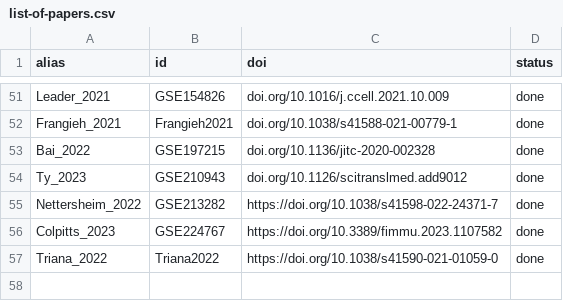
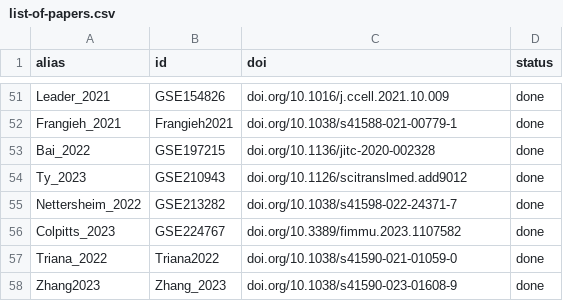
Before and after one commit to bernibra/CITE-wrangling, a CSV file: data/list-of-papers.csv, drawn as a sheet; only a part is shown, gaps mark what is left out.

Commit message:
Update list-of-papers.csv
Adding Zhang 2023

```diff
--- a/data/list-of-papers.csv
+++ b/data/list-of-papers.csv
@@ -54,4 +54,5 @@ Bai_2022,GSE197215,doi.org/10.1136/jitc-2020-002328,done
 Ty_2023,GSE210943,doi.org/10.1126/scitranslmed.add9012,done
-Nettersheim_2022,GSE213282,https://doi.org/10.1038/s41598-022-24371-7,done
-Colpitts_2023,GSE224767,https://doi.org/10.3389/fimmu.2023.1107582,done
-Triana_2022,Triana2022,https://doi.org/10.1038/s41590-021-01059-0,done
+Nettersheim_2022,GSE213282,doi.org/10.1038/s41598-022-24371-7,done
+Colpitts_2023,GSE224767,doi.org/10.3389/fimmu.2023.1107582,done
+Triana_2022,Triana2022,doi.org/10.1038/s41590-021-01059-0,done
+Zhang2023,Zhang_2023,doi.org/10.1038/s41590-023-01608-9,done
```
